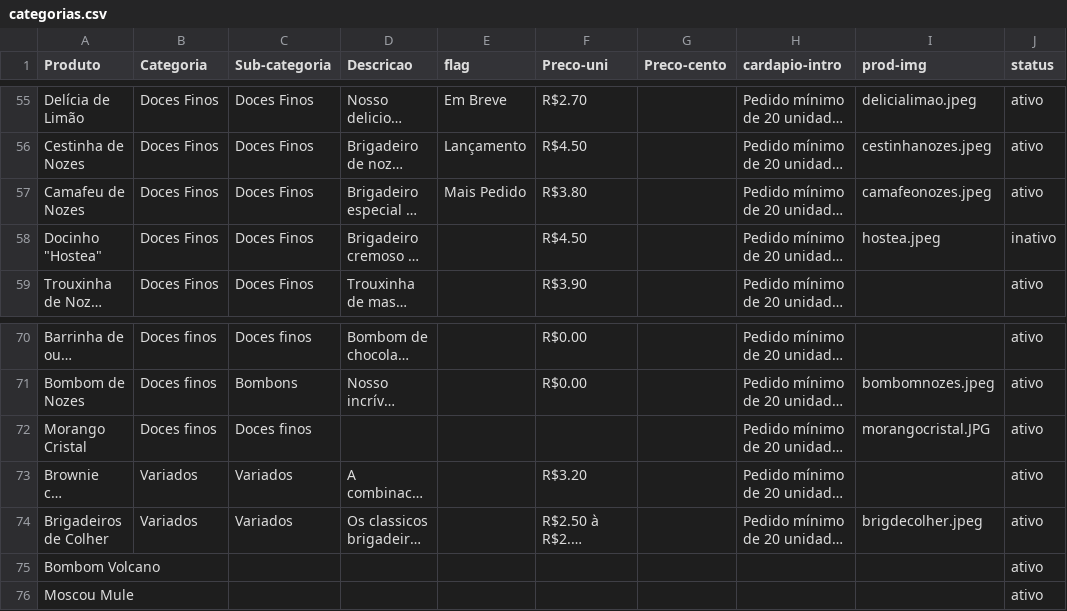
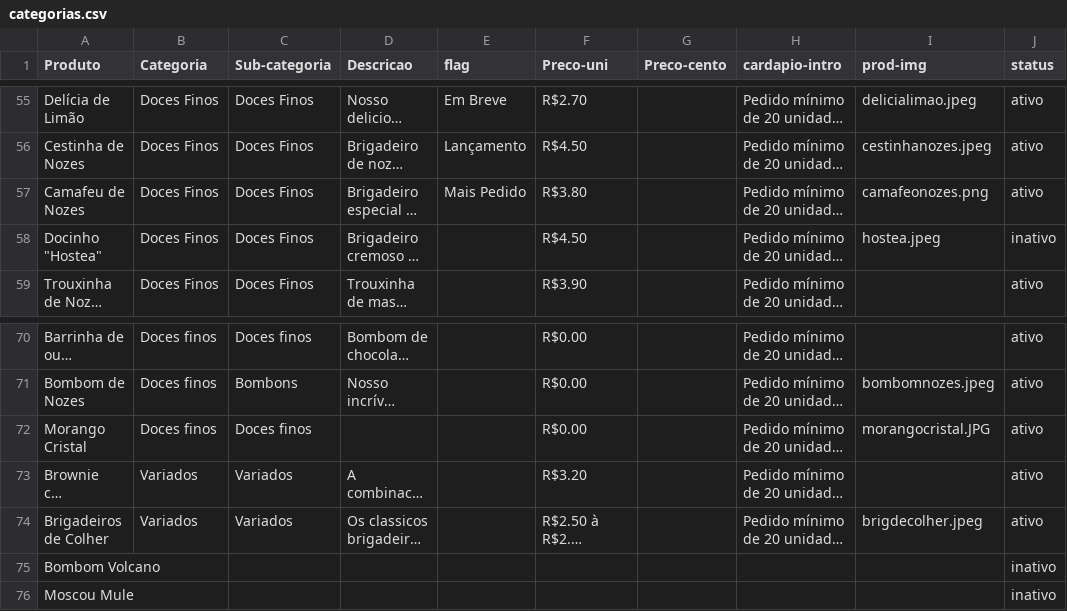
Before and after one commit to pamcmelo/thais-melo-site, a CSV file: categorias.csv, drawn as a sheet; only a part is shown, gaps mark what is left out; long unchanged cells end in …; the diff names each change by its address in the sheet, - before the commit and + after, or states it on an @@ line.

Commit message:
Add files via upload

```diff
--- a/categorias.csv
+++ b/categorias.csv
-I57 (prod-img): camafeonozes.jpeg
+I57 (prod-img): camafeonozes.png
-F72 (Preco-uni): (empty)
+F72 (Preco-uni): R$0.00
-J75:J76 (status): ativo
+J75:J76 (status): inativo
```
